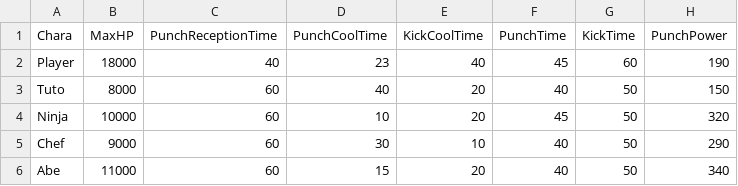
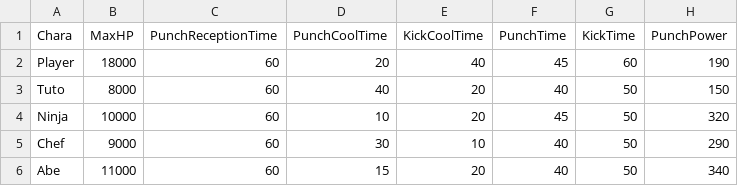
Before and after one commit to renka1225/UedaGaYuku, a CSV file: Uedaが往く/data/csv/charaStatus.csv, drawn as a sheet; only a part is shown; the diff names each change by its address in the sheet, - before the commit and + after, or states it on an @@ line.

```diff
--- a/Uedaが往く/data/csv/charaStatus.csv
+++ b/Uedaが往く/data/csv/charaStatus.csv
-C2 (PunchReceptionTime): 40
+C2 (PunchReceptionTime): 60
-D2 (PunchCoolTime): 23
+D2 (PunchCoolTime): 20
```
Also changed, not shown: Release/data/csv/charaStatus.csv, 27 other files.
